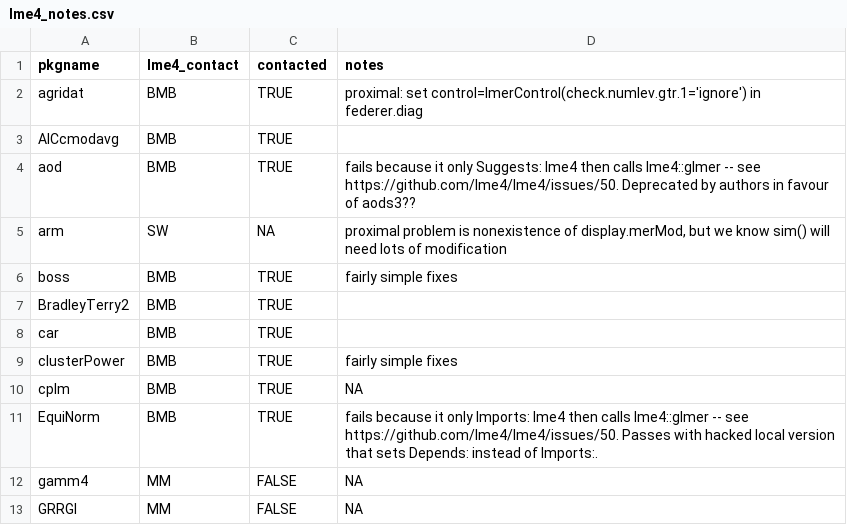
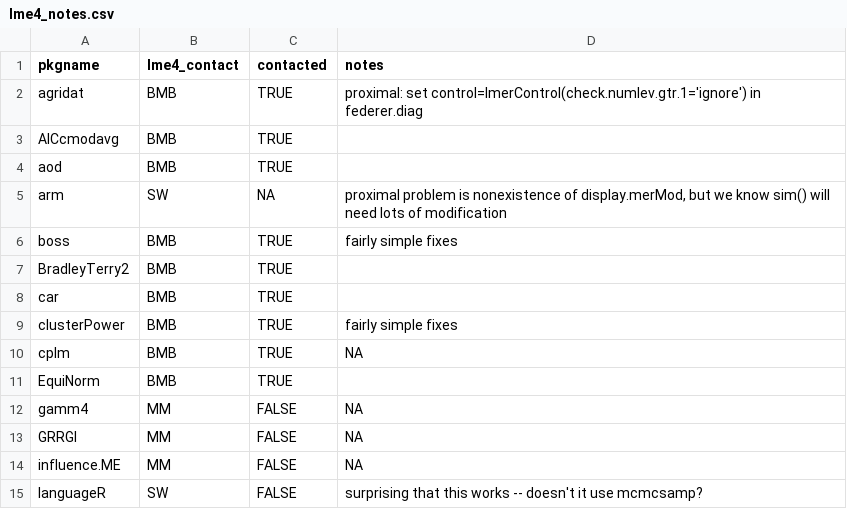
Before and after one commit to lme4/lme4, a CSV file: misc/pkgtests/lme4_notes.csv, drawn as a sheet; only a part is shown; the shorter side is filled out with more unchanged rows.

Commit message:
cleaning up and retesting issue #50

```diff
--- a/misc/pkgtests/lme4_notes.csv
+++ b/misc/pkgtests/lme4_notes.csv
@@ -3,3 +3,3 @@ agridat,BMB,TRUE,"proximal: set control=lmerControl(check.numlev.gtr.1='ignore')
 AICcmodavg,BMB,TRUE,
-aod,BMB,TRUE,"fails because it only Suggests: lme4 then calls lme4::glmer -- see https://github.com/lme4/lme4/issues/50. Deprecated by authors in favour of aods3??"
+aod,BMB,TRUE
 arm,SW,NA,"proximal problem is nonexistence of display.merMod, but we know sim() will need lots of modification"
@@ -10,3 +10,3 @@ clusterPower,BMB,TRUE,"fairly simple fixes"
 cplm,BMB,TRUE,NA
-EquiNorm,BMB,TRUE,"fails because it only Imports: lme4 then calls lme4::glmer -- see https://github.com/lme4/lme4/issues/50. Passes with hacked local version that sets Depends: instead of Imports:."
+EquiNorm,BMB,TRUE
 gamm4,MM,FALSE,NA
```
Also changed, not shown: 5 other files.
